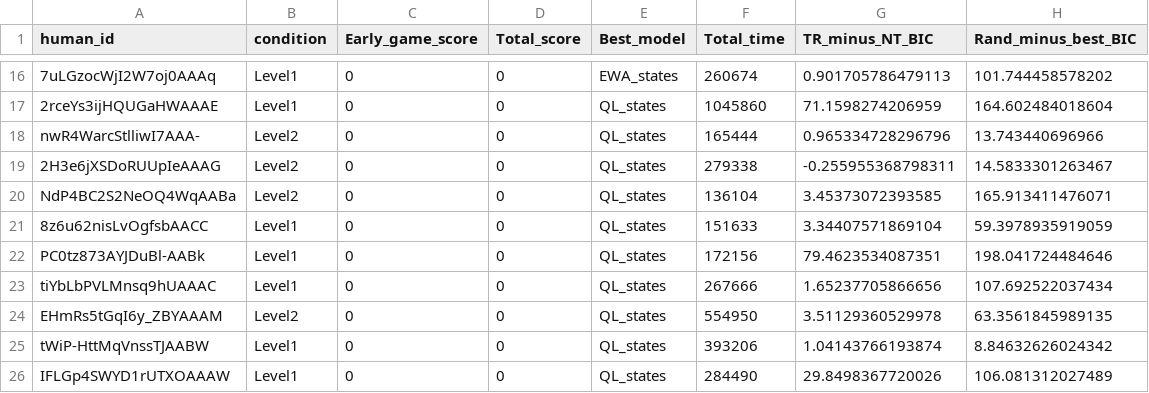
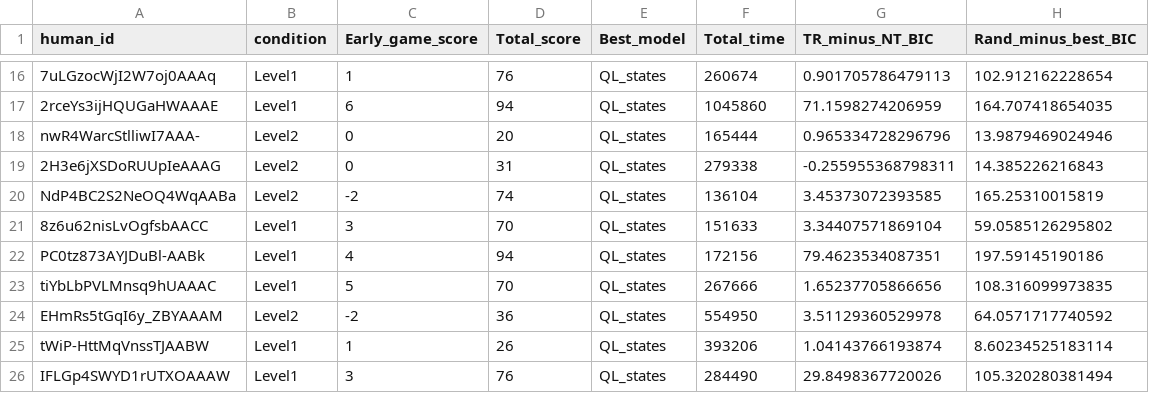
Before and after one commit to ismailg/comp_model_RPS, a CSV file: exp1_model_comp.csv, drawn as a sheet; only a part is shown, gaps mark what is left out; the diff covers the shown part only.

```diff
--- a/exp1_model_comp.csv
+++ b/exp1_model_comp.csv
@@ -16,11 +16,11 @@
-"7uLGzocWjI2W7oj0AAAq","Level1",0,0,"EWA_states",260674,0.901705786479113,101.744458578202
-"2rceYs3ijHQUGaHWAAAE","Level1",0,0,"QL_states",1045860,71.1598274206959,164.602484018604
-"nwR4WarcStlliwI7AAA-","Level2",0,0,"QL_states",165444,0.965334728296796,13.743440696966
-"2H3e6jXSDoRUUpIeAAAG","Level2",0,0,"QL_states",279338,-0.255955368798311,14.5833301263467
-"NdP4BC2S2NeOQ4WqAABa","Level2",0,0,"QL_states",136104,3.45373072393585,165.913411476071
-"8z6u62nisLvOgfsbAACC","Level1",0,0,"QL_states",151633,3.34407571869104,59.3978935919059
-"PC0tz873AYJDuBl-AABk","Level1",0,0,"QL_states",172156,79.4623534087351,198.041724484646
-"tiYbLbPVLMnsq9hUAAAC","Level1",0,0,"QL_states",267666,1.65237705866656,107.692522037434
-"EHmRs5tGqI6y_ZBYAAAM","Level2",0,0,"QL_states",554950,3.51129360529978,63.3561845989135
-"tWiP-HttMqVnssTJAABW","Level1",0,0,"QL_states",393206,1.04143766193874,8.84632626024342
-"IFLGp4SWYD1rUTXOAAAW","Level1",0,0,"QL_states",284490,29.8498367720026,106.081312027489
+"7uLGzocWjI2W7oj0AAAq","Level1",1,76,"QL_states",260674,0.901705786479113,102.912162228654
+"2rceYs3ijHQUGaHWAAAE","Level1",6,94,"QL_states",1045860,71.1598274206959,164.707418654035
+"nwR4WarcStlliwI7AAA-","Level2",0,20,"QL_states",165444,0.965334728296796,13.9879469024946
+"2H3e6jXSDoRUUpIeAAAG","Level2",0,31,"QL_states",279338,-0.255955368798311,14.385226216843
+"NdP4BC2S2NeOQ4WqAABa","Level2",-2,74,"QL_states",136104,3.45373072393585,165.25310015819
+"8z6u62nisLvOgfsbAACC","Level1",3,70,"QL_states",151633,3.34407571869104,59.0585126295802
+"PC0tz873AYJDuBl-AABk","Level1",4,94,"QL_states",172156,79.4623534087351,197.59145190186
+"tiYbLbPVLMnsq9hUAAAC","Level1",5,70,"QL_states",267666,1.65237705866656,108.316099973835
+"EHmRs5tGqI6y_ZBYAAAM","Level2",-2,36,"QL_states",554950,3.51129360529978,64.0571717740592
+"tWiP-HttMqVnssTJAABW","Level1",1,26,"QL_states",393206,1.04143766193874,8.60234525183114
+"IFLGp4SWYD1rUTXOAAAW","Level1",3,76,"QL_states",284490,29.8498367720026,105.320280381494
```
Also changed, not shown: 101 edited cells elsewhere in this file, All_results.csv, 26 other files.
